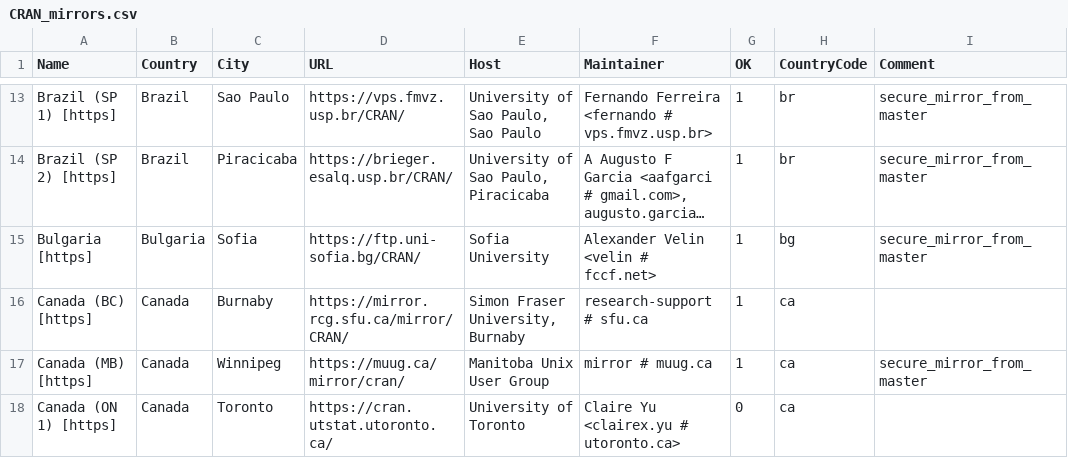
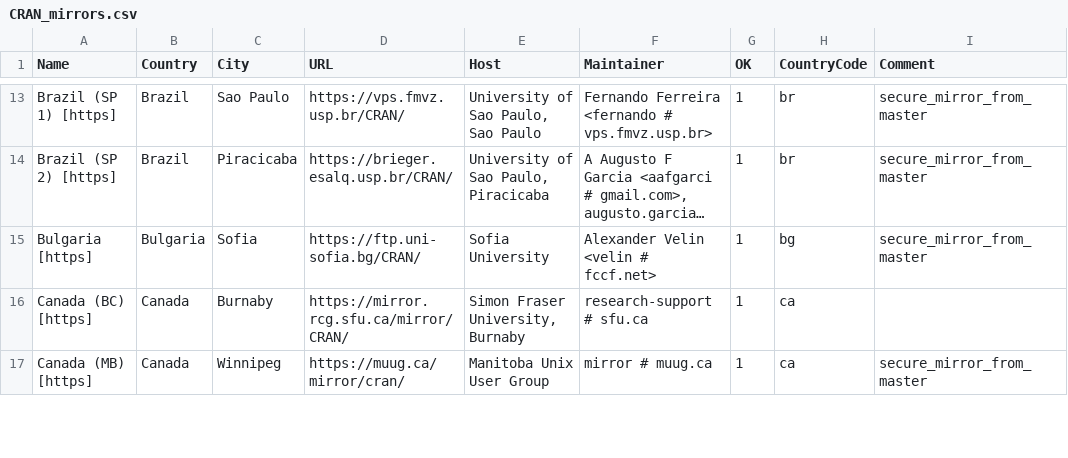
Before and after one commit to daroczig/R-weblate-fork, a CSV file: doc/CRAN_mirrors.csv, drawn as a sheet; only a part is shown, gaps mark what is left out; long unchanged cells end in …; the diff covers the shown part only.

Commit message:
Drop cran.utstat.utoronto.ca, ftp.heanet.ie, cran.seoul.go.kr, healthstat.snu.ac.kr, cran.microsoft.com.
git-svn-id: https://svn.r-project.org/R/trunk@84290 00db46b3-68df-0310-9c12-caf00c1e9a41

```diff
--- a/doc/CRAN_mirrors.csv
+++ b/doc/CRAN_mirrors.csv
@@ -17,2 +17 @@ Name,Country,City,URL,Host,Maintainer,OK,CountryCode,Comment
 "Canada (MB) [https]",Canada,Winnipeg,https://muug.ca/mirror/cran/,"Manitoba Unix User Group","mirror # muug.ca",1,ca,"secure_mirror_from_master"
-"Canada (ON 1) [https]",Canada,Toronto,https://cran.utstat.utoronto.ca/,"University of Toronto","Claire Yu <clairex.yu # utoronto.ca>",0,ca
```
Also changed, not shown: 4 removed rows and 1 edited cell elsewhere in this file.
